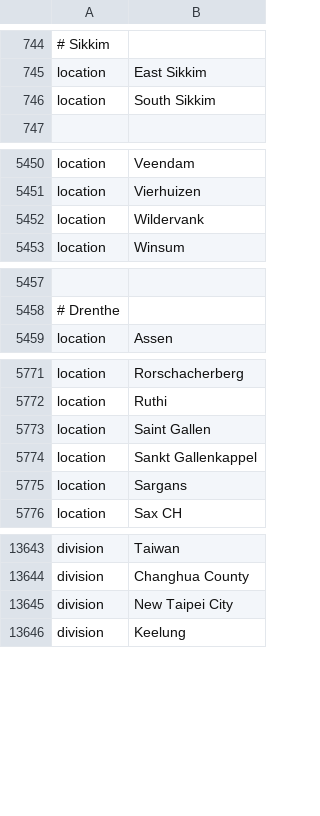
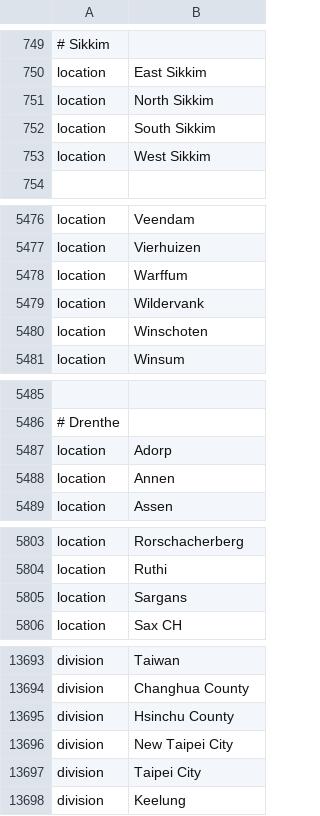
Before and after one commit to DOH-SML1303/ncov-wa-build, a TSV file: defaults/color_ordering.tsv, drawn as a sheet; only a part is shown, gaps mark what is left out; removed rows and columns are numbered as before the commit, all else as after; the diff covers the shown part only; the diff names each change by its address in the sheet, - before the commit and + after, or states it on an @@ line.

Commit message:
add new location defaults

```diff
--- a/defaults/color_ordering.tsv
+++ b/defaults/color_ordering.tsv
+row 751: location | North Sikkim
+row 753: location | West Sikkim
+row 5478: location | Warffum
+row 5480: location | Winschoten
+row 5487: location | Adorp
+row 5488: location | Annen
-row 5773: location | Saint Gallen
-row 5774: location | Sankt Gallenkappel
+row 13695: division | Hsinchu County
+row 13697: division | Taipei City
```
Also changed, not shown: 54 added rows, 4 removed rows, 1 moved row and 7 edited cells elsewhere in this file, defaults/lat_longs.tsv.
